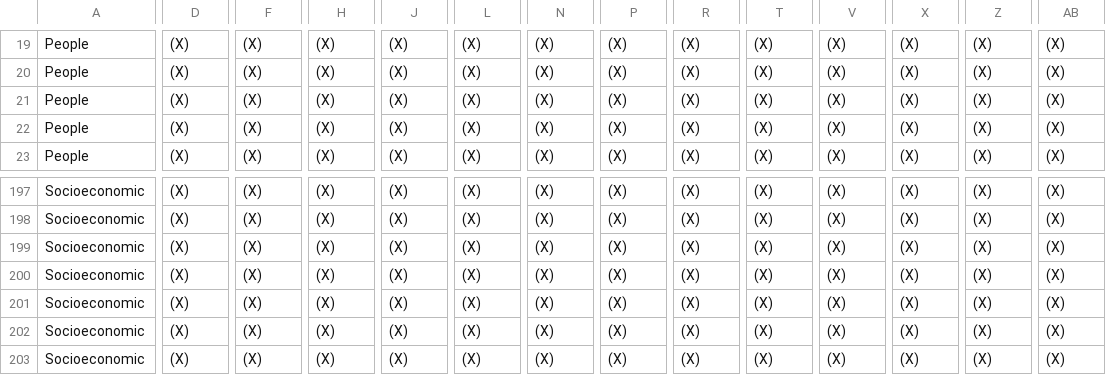
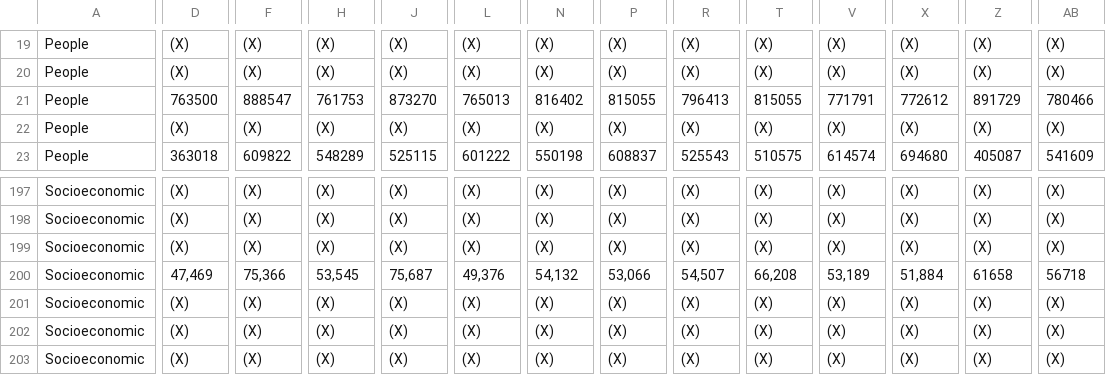
Before and after one commit to cowsking/INFO_Project2, a CSV file: DistrictDemoData/North_Carolina_District_all.csv, drawn as a sheet; only a part is shown, gaps mark what is left out; the diff covers the shown part only; the diff names each change by its address in the sheet, - before the commit and + after, or states it on an @@ line.

Commit message:
Add files via upload

```diff
--- a/DistrictDemoData/North_Carolina_District_all.csv
+++ b/DistrictDemoData/North_Carolina_District_all.csv
-D21: (X)
+D21: 763500
-F21: (X)
+F21: 888547
-H21: (X)
+H21: 761753
-J21: (X)
+J21: 873270
-L21: (X)
+L21: 765013
-N21: (X)
+N21: 816402
-P21: (X)
+P21: 815055
-R21: (X)
+R21: 796413
-T21: (X)
+T21: 815055
-V21: (X)
+V21: 771791
-X21: (X)
+X21: 772612
-Z21: (X)
+Z21: 891729
-AB21: (X)
+AB21: 780466
-D23: (X)
+D23: 363018
-F23: (X)
+F23: 609822
-H23: (X)
+H23: 548289
-J23: (X)
+J23: 525115
-L23: (X)
+L23: 601222
-N23: (X)
+N23: 550198
-P23: (X)
+P23: 608837
-R23: (X)
+R23: 525543
-T23: (X)
+T23: 510575
-V23: (X)
+V23: 614574
-X23: (X)
+X23: 694680
-Z23: (X)
+Z23: 405087
-AB23: (X)
+AB23: 541609
-D200: (X)
+D200: 47,469
-F200: (X)
+F200: 75,366
-H200: (X)
+H200: 53,545
-J200: (X)
+J200: 75,687
-L200: (X)
+L200: 49,376
-N200: (X)
+N200: 54,132
-P200: (X)
+P200: 53,066
-R200: (X)
+R200: 54,507
-T200: (X)
+T200: 66,208
-V200: (X)
+V200: 53,189
-X200: (X)
+X200: 51,884
-Z200: (X)
+Z200: 61658
-AB200: (X)
+AB200: 56718
```
Also changed, not shown: 55 edited cells elsewhere in this file.
